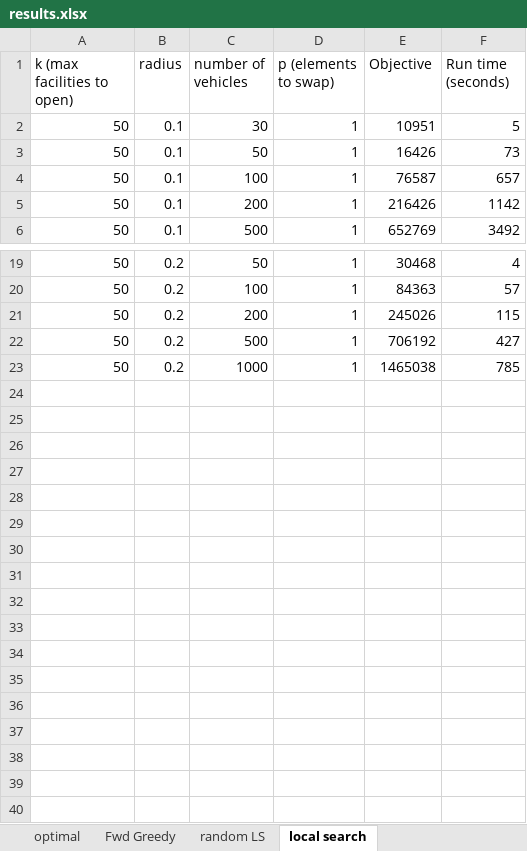
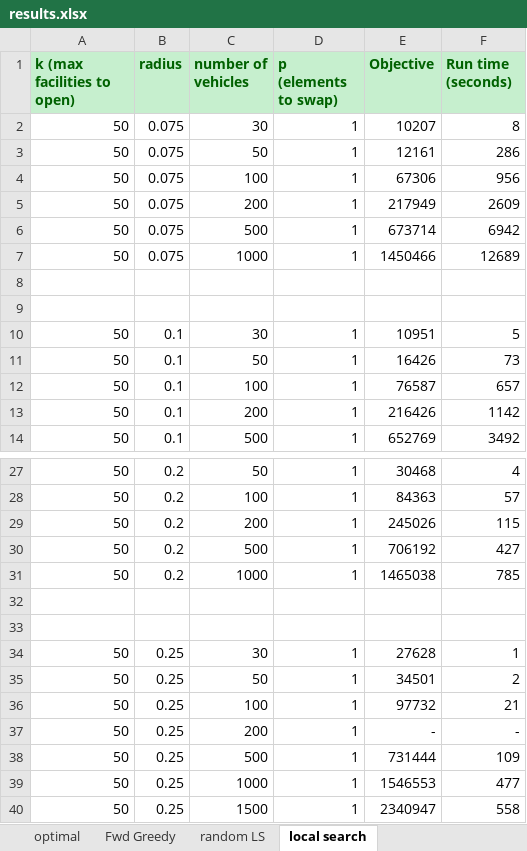
Before and after one commit to lefteran/EV-chargers, an Excel workbook: FLP/data/results.xlsx, sheet local search, drawn as a sheet; only a part is shown, gaps mark what is left out; values as stored, in another font and other column widths than the file's, no borders; the diff names each change by its address in the sheet, - before the commit and + after, or states it on an @@ line.

```diff
--- a/FLP/data/results.xlsx (sheet local search)
+++ b/FLP/data/results.xlsx (sheet local search)
@@ A1:F1 fill: none → #C6EFCE, bold: off → on, text colour: black → #006100 @@
+row 2: 50 | 0.075 | 30 | 1 | 10207 | 8
+row 3: 50 | 0.075 | 50 | 1 | 12161 | 286
+row 4: 50 | 0.075 | 100 | 1 | 67306 | 956
+row 5: 50 | 0.075 | 200 | 1 | 217949 | 2609
+row 6: 50 | 0.075 | 500 | 1 | 673714 | 6942
+row 7: 50 | 0.075 | 1000 | 1 | 1450466 | 12689
+row 8: (empty)
+row 9: (empty)
+row 32: (empty)
+row 33: (empty)
+row 34: 50 | 0.25 | 30 | 1 | 27628 | 1
+row 35: 50 | 0.25 | 50 | 1 | 34501 | 2
+row 36: 50 | 0.25 | 100 | 1 | 97732 | 21
+row 37: 50 | 0.25 | 200 | 1 | - | -
+row 38: 50 | 0.25 | 500 | 1 | 731444 | 109
+row 39: 50 | 0.25 | 1000 | 1 | 1546553 | 477
+row 40: 50 | 0.25 | 1500 | 1 | 2340947 | 558
```
Also changed, not shown: sheet random LS, sheet optimal, sheet Fwd Greedy, 34 other files.
